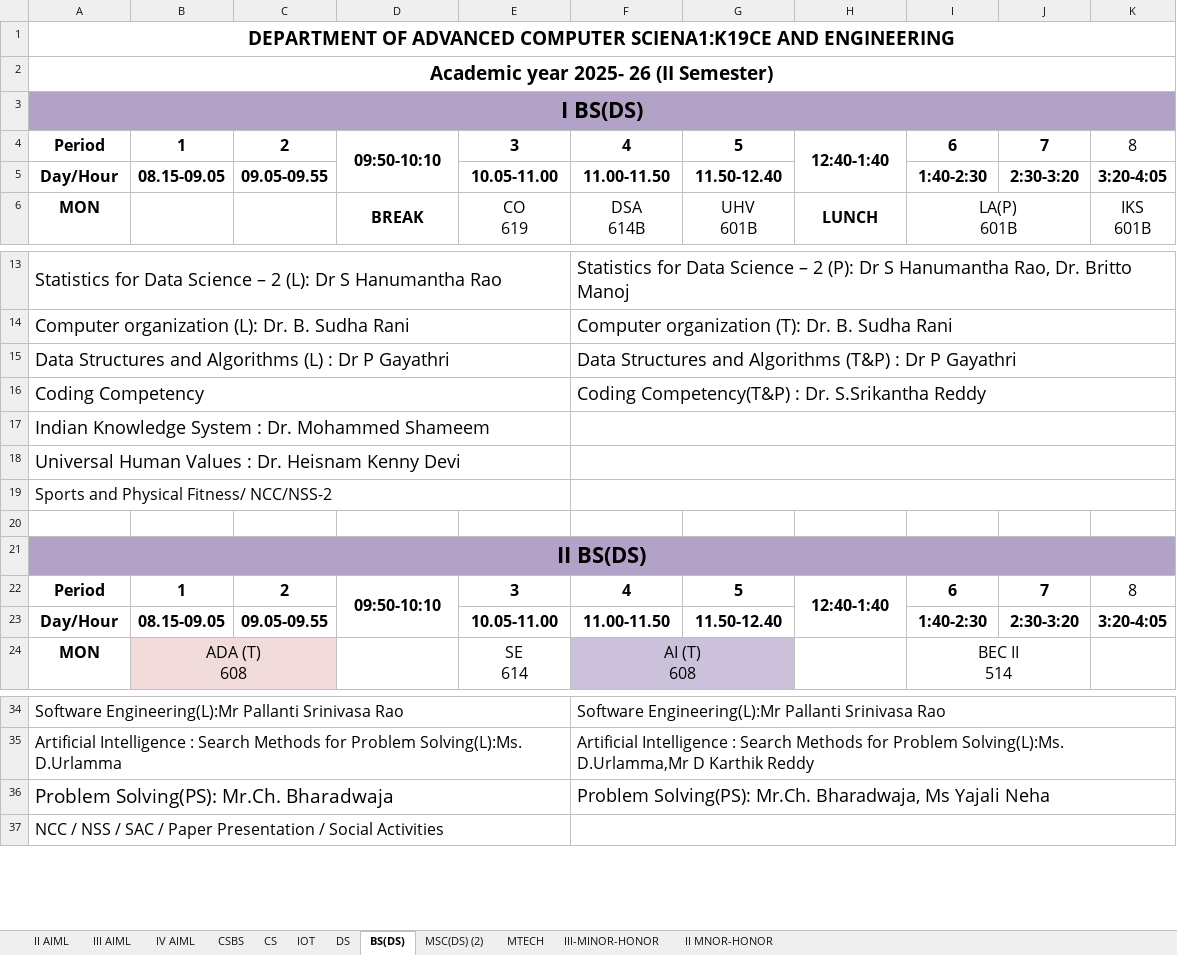
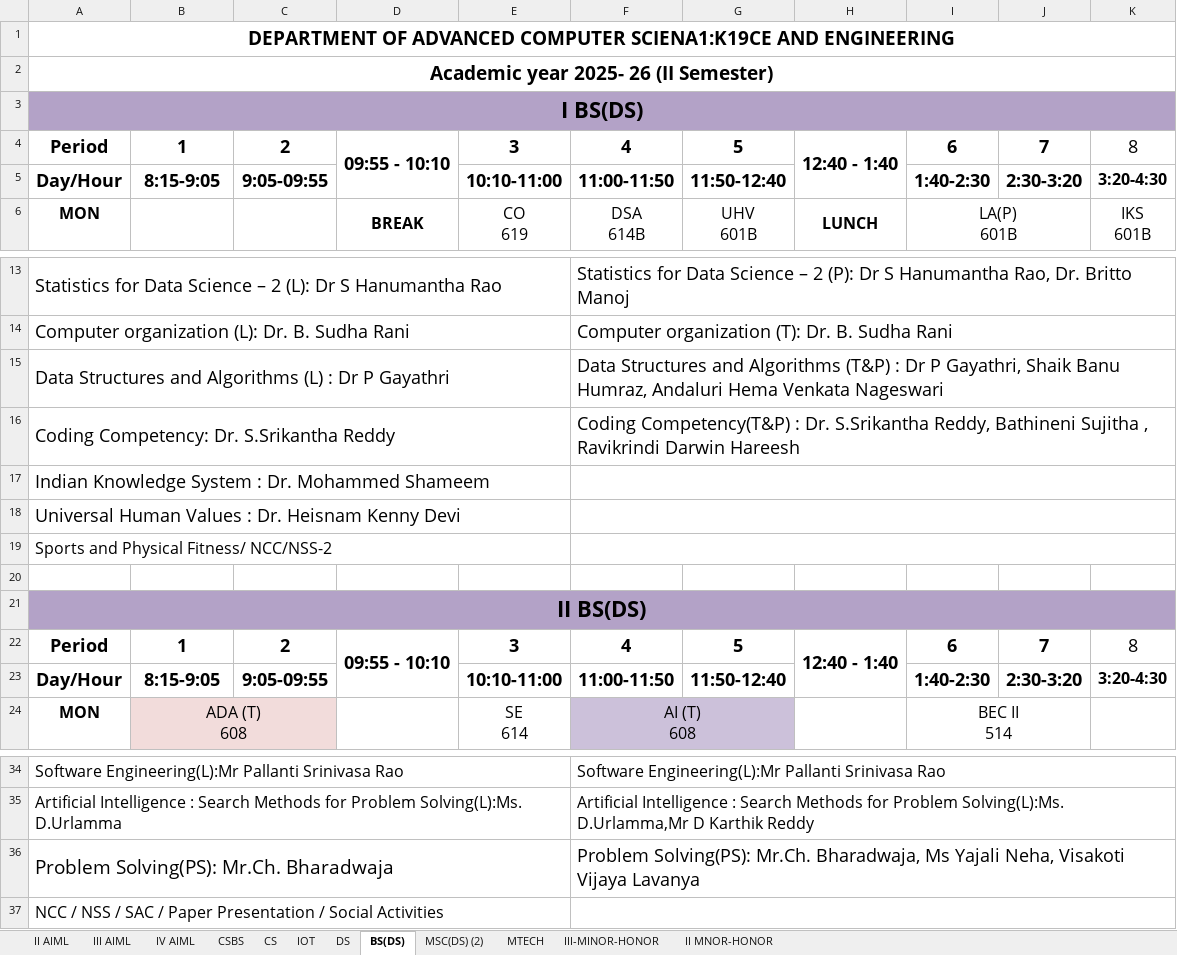
Before and after one commit to 241FA23012/acse-classroom-system, an Excel workbook: timetable.xlsx, sheet BS(DS), drawn as a sheet; only a part is shown, gaps mark what is left out; values as stored, in another font and other column widths than the file's, no borders; removed rows and columns are numbered as before the commit, all else as after; the diff names each change by its address in the sheet, - before the commit and + after, or states it on an @@ line.

```diff
--- a/timetable.xlsx (sheet BS(DS))
+++ b/timetable.xlsx (sheet BS(DS))
@@ A4:K4 text size: larger @@
-D4: 09:50-10:10
+D4: 09:55 - 10:10
-H4: 12:40-1:40
+H4: 12:40 - 1:40
@@ A5:C5 text size: larger @@
-B5: 08.15-09.05
+B5: 8:15-9:05
-C5: 09.05-09.55
+C5: 9:05-09:55
-E5: 10.05-11.00
+E5: 10:10-11:00
@@ E5:G5 text size: larger @@
-F5: 11.00-11.50
+F5: 11:00-11:50
-G5: 11.50-12.40
+G5: 11:50-12:40
@@ I5:J5 text size: larger @@
-K5: 3:20-4:05
+K5: 3:20-4:30
-F15: …Dr P Gayathri
+F15: …Dr P Gayathri, Shaik Banu Humraz, Andaluri Hema Venkata Nageswari
-row 16: Coding Competency |  |  |  |  | Coding Competency(T&P) : Dr. S.Srikantha Reddy
+row 16: Coding Competency: Dr. S.Srikantha Reddy |  |  |  |  | Coding Competency(T&P) : Dr. S.Srikantha Reddy, Bathineni Sujitha , Ravikrindi Darwin Hareesh
@@ A22:K22 text size: larger @@
-D22: 09:50-10:10
+D22: 09:55 - 10:10
-H22: 12:40-1:40
+H22: 12:40 - 1:40
@@ A23:C23 text size: larger @@
-B23: 08.15-09.05
+B23: 8:15-9:05
-C23: 09.05-09.55
+C23: 9:05-09:55
-E23: 10.05-11.00
+E23: 10:10-11:00
@@ E23:G23 text size: larger @@
-F23: 11.00-11.50
+F23: 11:00-11:50
-G23: 11.50-12.40
+G23: 11:50-12:40
@@ I23:J23 text size: larger @@
-K23: 3:20-4:05
+K23: 3:20-4:30
-F36: …Ms Yajali Neha
+F36: …Ms Yajali Neha, Visakoti Vijaya Lavanya
```
Also changed, not shown: sheet II AIML, sheet III AIML, sheet DS, sheet CS, sheet MSC(DS) (2), sheet CSBS, 2 more sheets, 2 other files.
